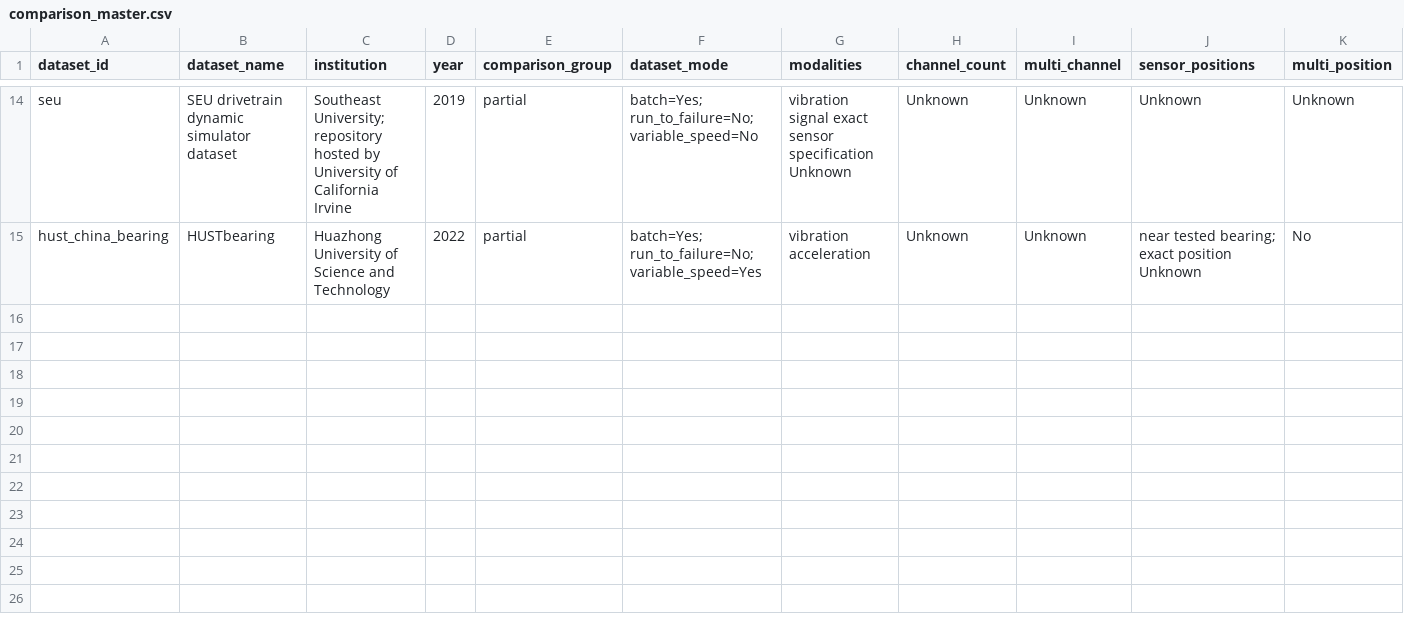
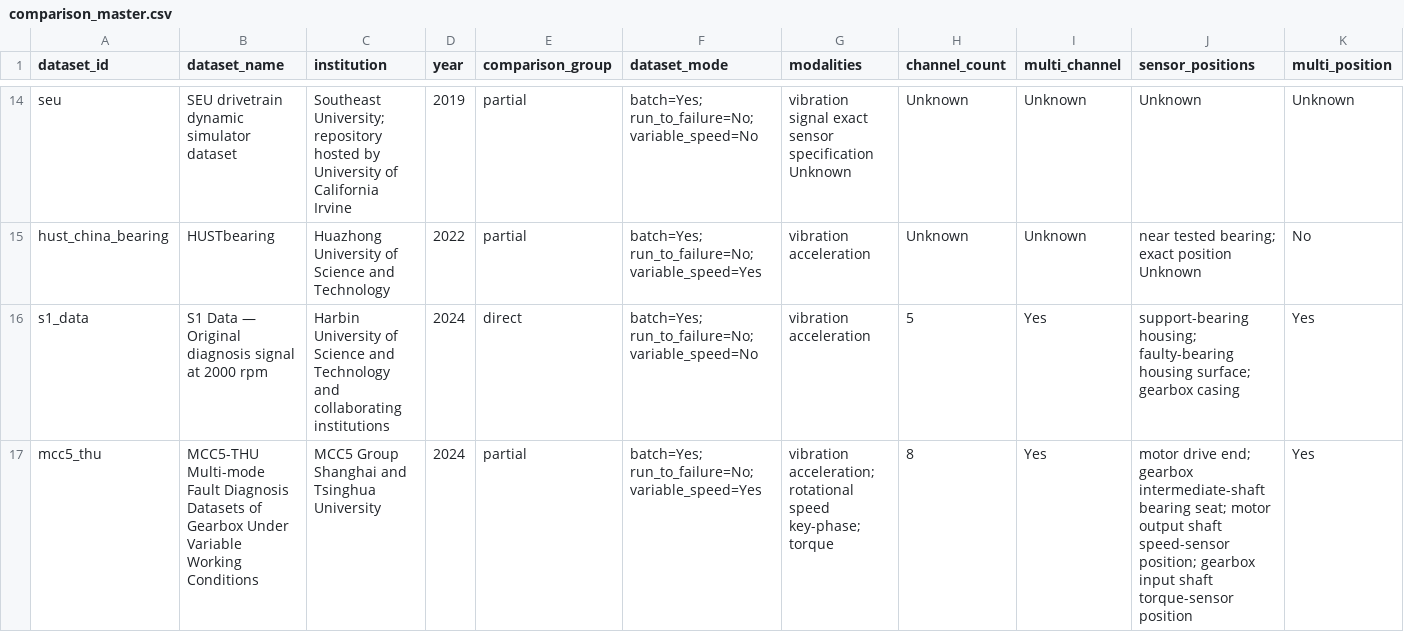
Before and after one commit to lth0422/uos-multichannel-compound-fault-dataset, a CSV file: survey/synthesis/comparison_master.csv, drawn as a sheet; only a part is shown, gaps mark what is left out; rows hold the shown columns only; the diff names each change by its address in the sheet, - before the commit and + after, or states it on an @@ line.

Commit message:
Add S1 and MCC5-THU dataset surveys

```diff
--- a/survey/synthesis/comparison_master.csv
+++ b/survey/synthesis/comparison_master.csv
+row 16: s1_data | S1 Data — Original diagnosis signal at 2000 rpm | Harbin University of Science and Technology and collaborating institutions | 2024 | direct | batch=Yes; run_to_failure=No; variable_speed=No | vibration acceleration | 5 | Yes | support-bearing housing; faulty-bearing housing surface; gearbox casing | Yes
+row 17: mcc5_thu | MCC5-THU Multi-mode Fault Diagnosis Datasets of Gearbox Under Variable Working Conditions | MCC5 Group Shanghai and Tsinghua University | 2024 | partial | batch=Yes; run_to_failure=No; variable_speed=Yes | vibration acceleration; rotational speed key-phase; torque | 8 | Yes | motor drive end; gearbox intermediate-shaft bearing seat; motor output shaft speed-sensor position; gearbox input shaft torque-sensor position | Yes
```
Also changed, not shown: survey/dataset_registry.csv, 17 other files.
